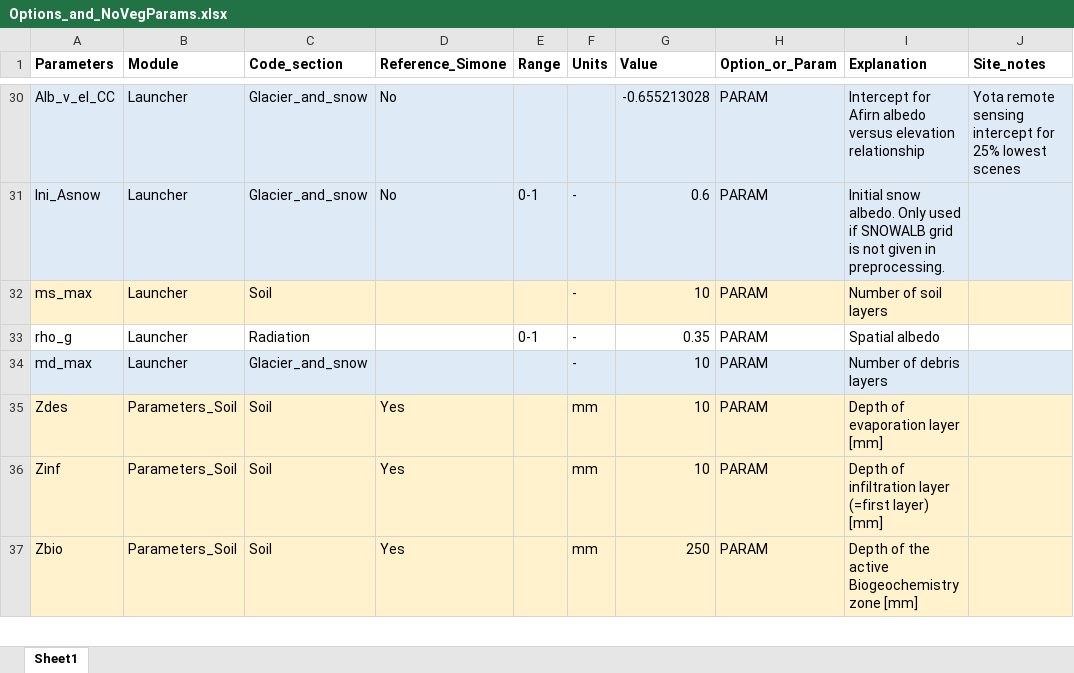
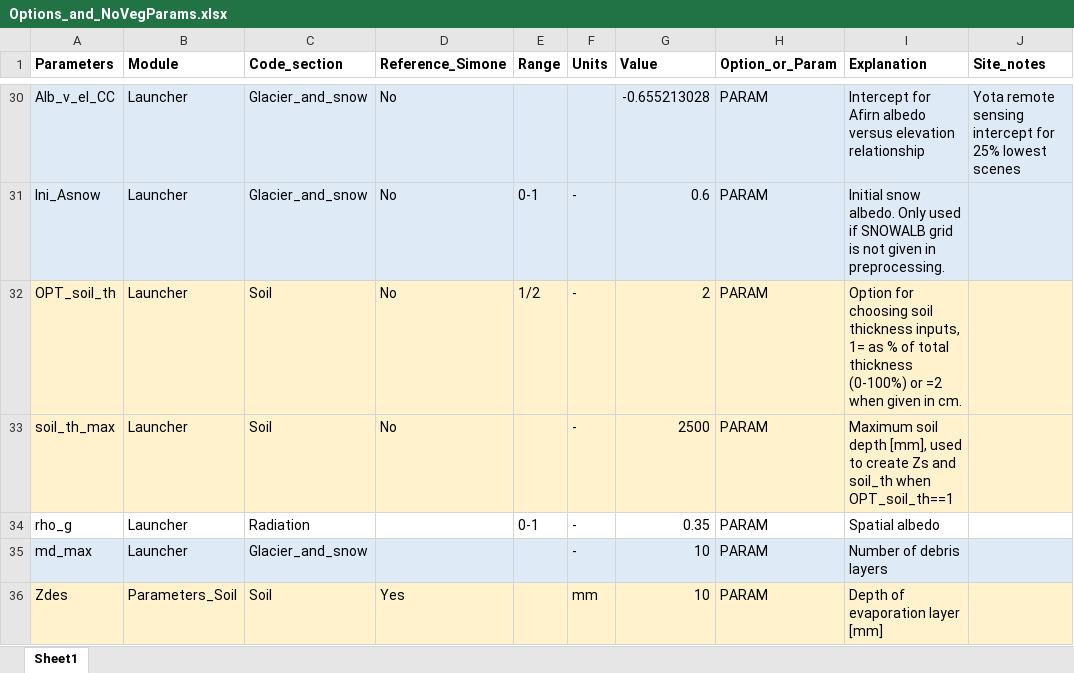
Before and after one commit to CryoHydro/TeC_Source_Code, an Excel workbook: Shallap/Parameters/Options_and_NoVegParams.xlsx, sheet Sheet1, drawn as a sheet; only a part is shown, gaps mark what is left out; the shorter side is filled out with more unchanged rows; values as stored, in another font and other column widths than the file's, no borders; addresses are those after the commit; the diff names each change by its address in the sheet, - before the commit and + after, or states it on an @@ line.

Commit message:
Tidying Shallap data and updating param files to match earlier changes

```diff
--- a/Shallap/Parameters/Options_and_NoVegParams.xlsx (sheet Sheet1)
+++ b/Shallap/Parameters/Options_and_NoVegParams.xlsx (sheet Sheet1)
+row 32: OPT_soil_th | Launcher | Soil | No | 1/2 | - | 2 | PARAM | Option for choosing soil thickness inputs, 1= as % of total thickness (0-100%) or =2 when given in cm.
-A33 (Parameters): ms_max
+A33 (Parameters): soil_th_max
-D33 (Reference_Simone): (empty)
+D33 (Reference_Simone): No
-G33 (Value): 10
+G33 (Value): 2500
-I33 (Explanation): Number of soil layers
+I33 (Explanation): Maximum soil depth [mm], used to create Zs and soil_th when OPT_soil_th==1
```
Also changed, not shown: Shallap/Parameters/Site_Config_TC.xlsx, Shallap/Parameters/VPAR_T.xlsx, 3 other files.
